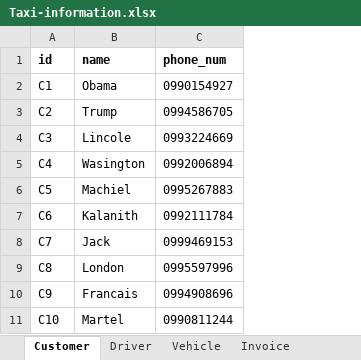
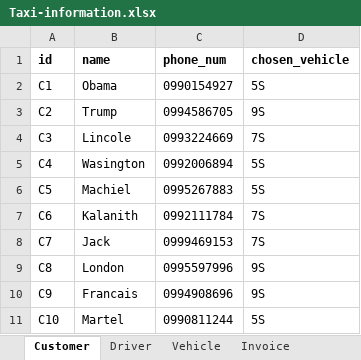
Before and after one commit to Incomprehensibilitative/Taxi-Information-Management-System, an Excel workbook: Code Part/Taxi-information.xlsx, sheet Customer, drawn as a sheet; values as stored, in another font and other column widths than the file's, no borders; the diff names each change by its address in the sheet, - before the commit and + after, or states it on an @@ line.

Commit message:
Adding feature where customer can choose what type of car that want

```diff
--- a/Code Part/Taxi-information.xlsx (sheet Customer)
+++ b/Code Part/Taxi-information.xlsx (sheet Customer)
+column D (chosen_vehicle), rows 2-11: 5S | 9S | 7S | 5S | 5S | 7S | 7S | 9S | 9S | 5S
```
Also changed, not shown: sheet Invoice, sheet Driver, sheet Vehicle, 6 other files.
